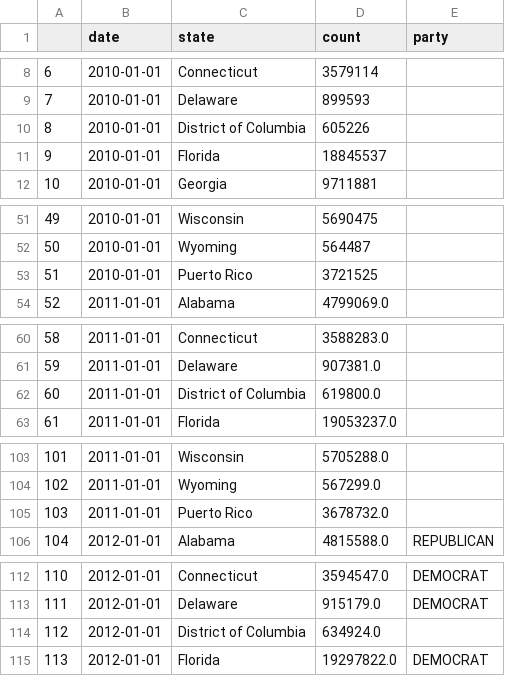
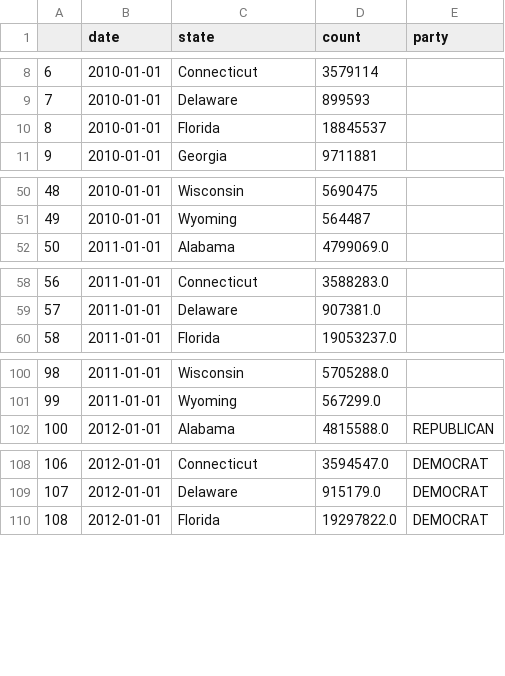
Before and after one commit to nrprice/permit_data_USA, a CSV file: Assets/output_census_and_party.csv, drawn as a sheet; only a part is shown, gaps mark what is left out; removed rows and columns are numbered as before the commit, all else as after; the diff covers the shown part only; the diff names each change by its address in the sheet, - before the commit and + after, or states it on an @@ line.

```diff
--- a/Assets/output_census_and_party.csv
+++ b/Assets/output_census_and_party.csv
-row 10: 8 | 2010-01-01 | District of Columbia | 605226
@@ column A renumbered from row 10 down @@
-row 53: 51 | 2010-01-01 | Puerto Rico | 3721525
-row 62: 60 | 2011-01-01 | District of Columbia | 619800.0
-row 105: 103 | 2011-01-01 | Puerto Rico | 3678732.0
-row 114: 112 | 2012-01-01 | District of Columbia | 634924.0
```
Also changed, not shown: 15 removed rows elsewhere in this file, 2 other files.
